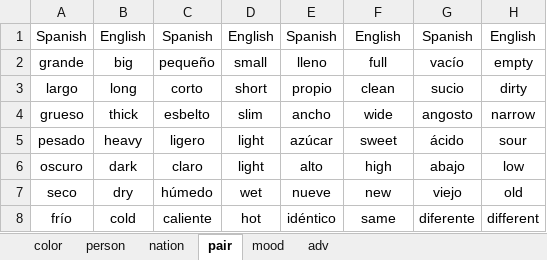
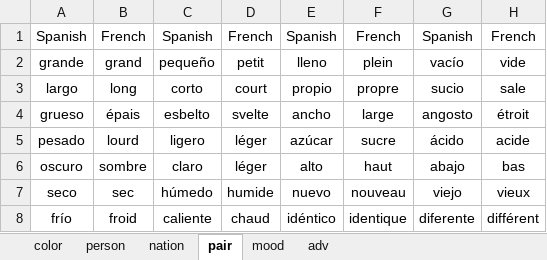
Before and after one commit to ivaquero/lang-romance, an Excel workbook: es/es-adj.xlsx, sheet pair, drawn as a sheet; values as stored, in another font and other column widths than the file's, no borders; the diff names each change by its address in the sheet, - before the commit and + after, or states it on an @@ line.

```diff
--- a/es/es-adj.xlsx (sheet pair)
+++ b/es/es-adj.xlsx (sheet pair)
-B1: English
+B1: French
-D1: English
+D1: French
-F1: English
+F1: French
-H1: English
+H1: French
-B2: big
+B2: grand
-D2: small
+D2: petit
-F2: full
+F2: plein
-H2: empty
+H2: vide
-D3: short
+D3: court
-F3: clean
+F3: propre
-H3: dirty
+H3: sale
-B4: thick
+B4: épais
-D4: slim
+D4: svelte
-F4: wide
+F4: large
-H4: narrow
+H4: étroit
-B5: heavy
+B5: lourd
-D5:D6: light
+D5:D6: léger
-F5: sweet
+F5: sucre
-H5: sour
+H5: acide
-B6: dark
+B6: sombre
-F6: high
+F6: haut
-H6: low
+H6: bas
-B7: dry
+B7: sec
-D7: wet
+D7: humide
-E7: nueve
+E7: nuevo
-F7: new
+F7: nouveau
-H7: old
+H7: vieux
-B8: cold
+B8: froid
-D8: hot
+D8: chaud
-F8: same
+F8: identique
-H8: different
+H8: différent
```
Also changed, not shown: sheet person, sheet mood, sheet color, sheet nation, sheet adv, es/es-date.xlsx, es/es-noun.xlsx, 9 other files.
